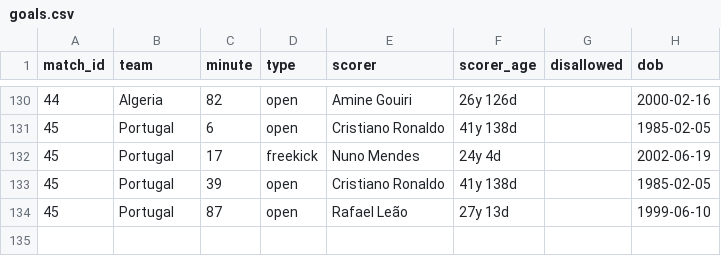
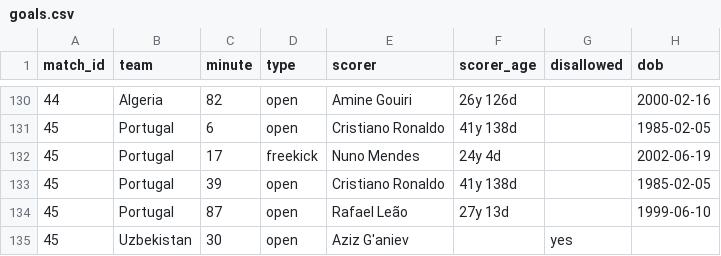
Before and after one commit to Godfrey811/wc2026friends, a CSV file: data/goals.csv, drawn as a sheet; only a part is shown, gaps mark what is left out; the diff names each change by its address in the sheet, - before the commit and + after, or states it on an @@ line.

```diff
--- a/data/goals.csv
+++ b/data/goals.csv
+row 135: 45 | Uzbekistan | 30 | open | Aziz G'aniev |  | yes
```
